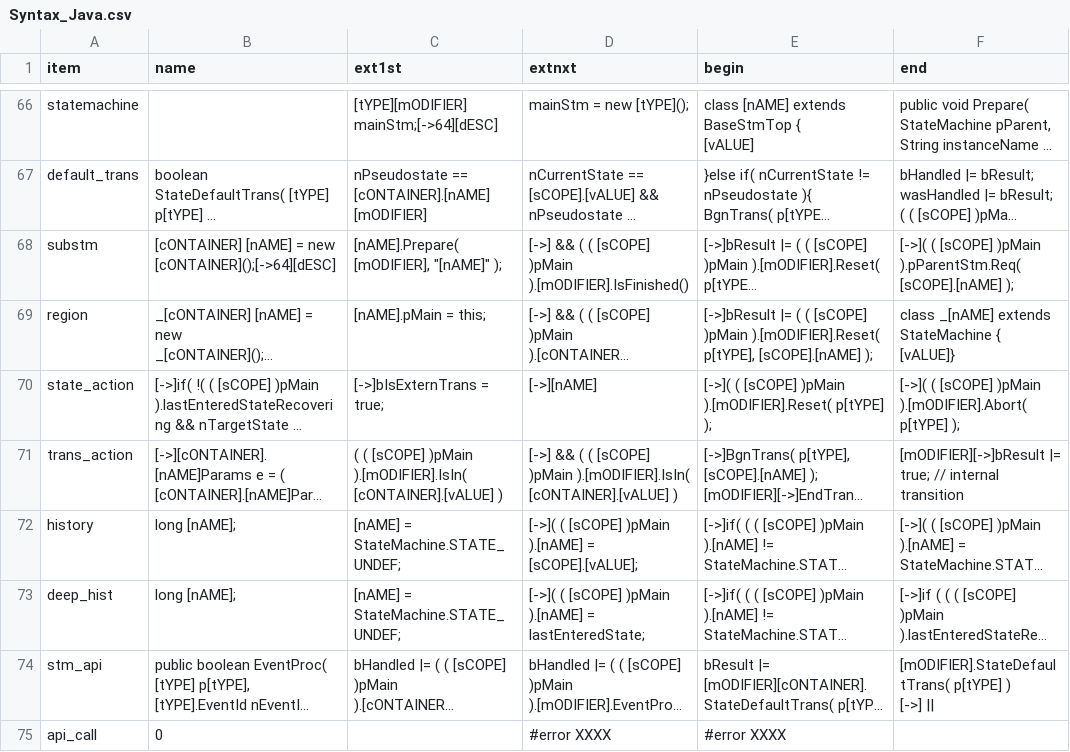
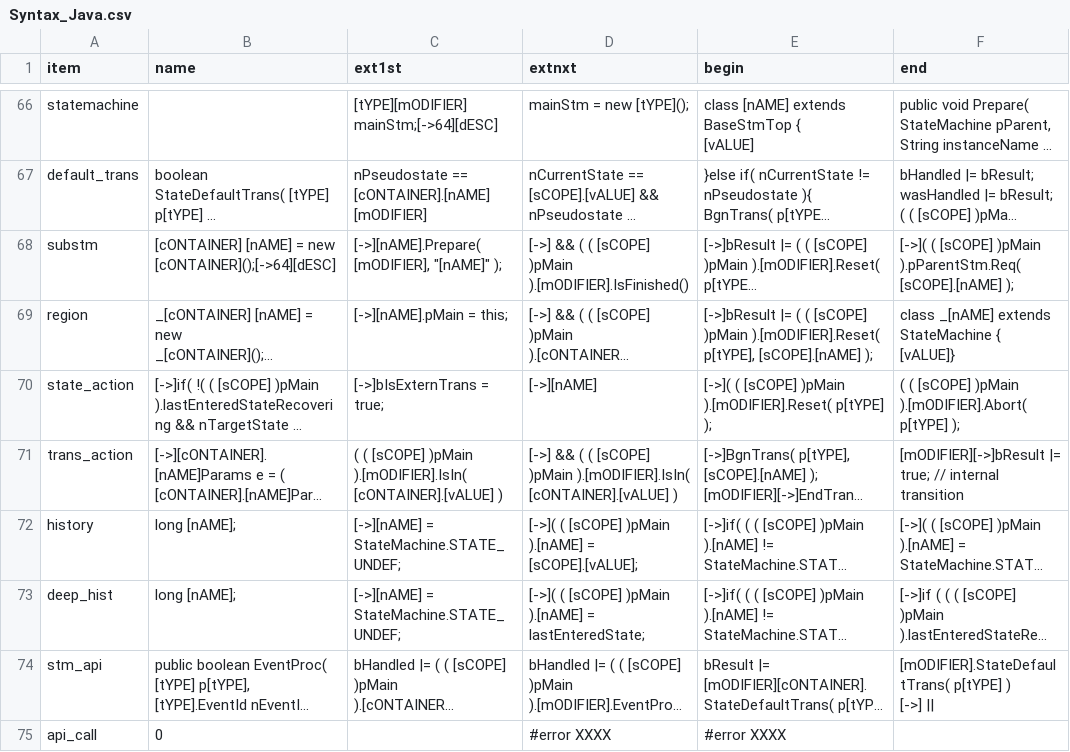
Before and after one commit to ducyen/ClasHStamP_EMF, a CSV file: ClasHStamP/release/Syntax_Java.csv, drawn as a sheet; only a part is shown, gaps mark what is left out; long unchanged cells end in …; the diff names each change by its address in the sheet, - before the commit and + after, or states it on an @@ line.

Commit message:
Fixed Java indents

```diff
--- a/ClasHStamP/release/Syntax_Java.csv
+++ b/ClasHStamP/release/Syntax_Java.csv
-C68 (ext1st): [nAME].Prepare( [mODIFIER], "[nAME]" );
+C68 (ext1st): [->][nAME].Prepare( [mODIFIER], "[nAME]" );
-C69 (ext1st): [nAME].pMain = this;
+C69 (ext1st): [->][nAME].pMain = this;
-F70 (end): [->]( ( [sCOPE]…
+F70 (end): ( ( [sCOPE]…
-C72:C73 (ext1st): [nAME] = StateMachine.STATE_UNDEF;
+C72:C73 (ext1st): [->][nAME] = StateMachine.STATE_UNDEF;
```
Also changed, not shown: ClasHStamP/release/Syntax_JvAbs.csv, ClasHStamP/release/Syntax_JvIfc.csv, 9 other files.
